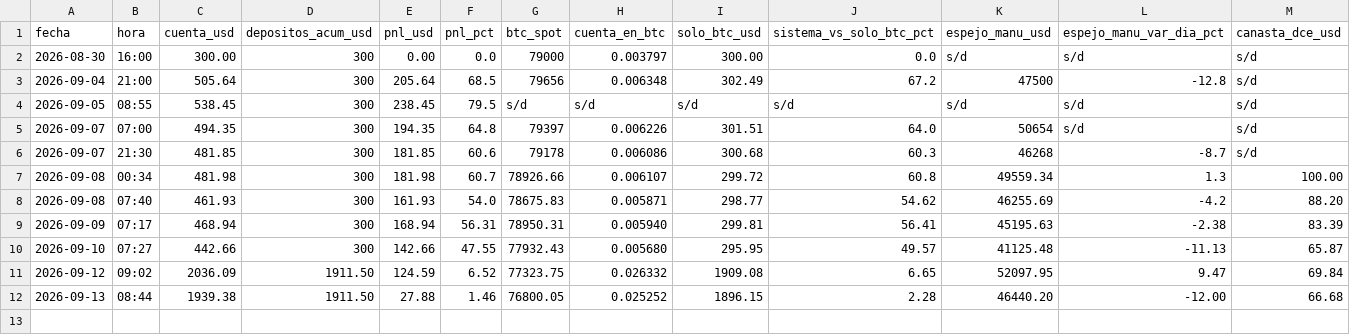
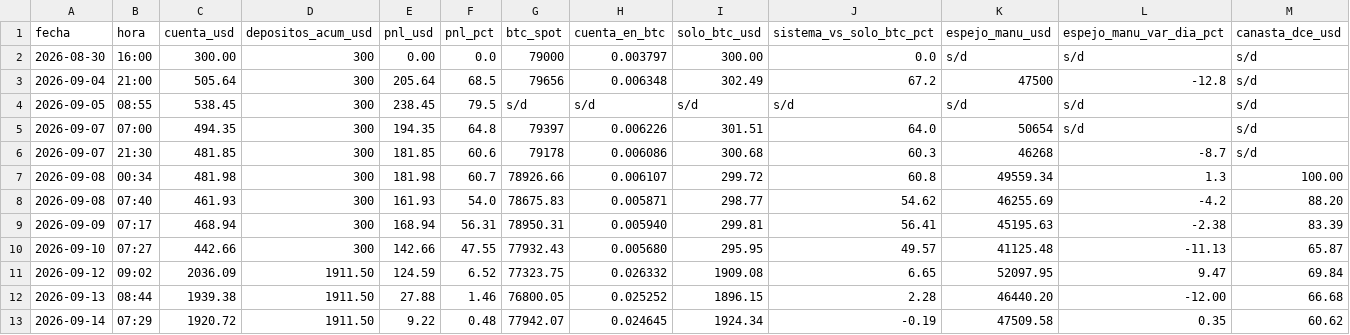
Before and after one commit to joseluis150-ui/trinchera, a CSV file: benchmarks.csv, drawn as a sheet; only a part is shown; rows hold the shown columns only; the diff names each change by its address in the sheet, - before the commit and + after, or states it on an @@ line.

Commit message:
métricas-E 2026-09-14: benchmarks, fichas, control, liquidaciones, red RH, omisiones

```diff
--- a/benchmarks.csv
+++ b/benchmarks.csv
+row 13: 2026-09-14 | 07:29 | 1920.72 | 1911.50 | 9.22 | 0.48 | 77942.07 | 0.024645 | 1924.34 | -0.19 | 47509.58 | 0.35 | 60.62
```
Also changed, not shown: control-perdedores.csv, fichas-E.csv, 3 other files.
